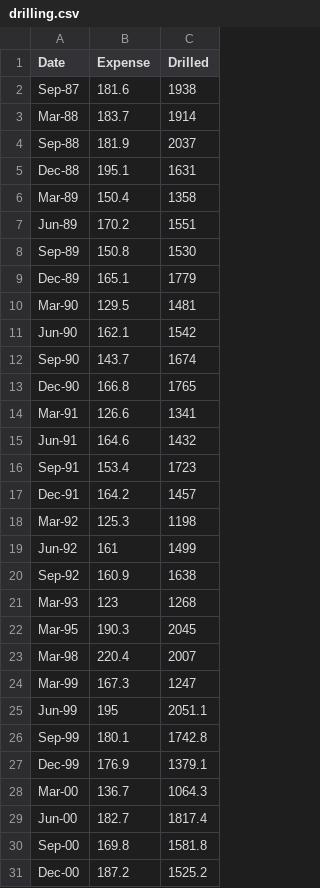
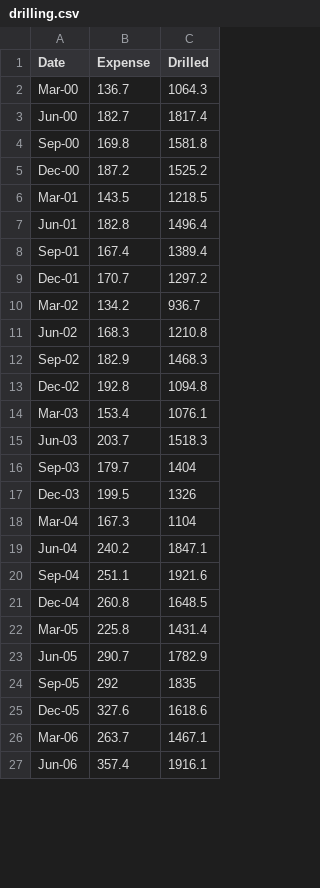
Before and after one commit to JunThye0206/Data-Visualisation-2, a CSV file: Data/drilling.csv, drawn as a sheet; only a part is shown; the shorter side is filled out with more unchanged rows; the diff covers the shown part only.

Commit message:
changed

```diff
--- a/Data/drilling.csv
+++ b/Data/drilling.csv
@@ -1,28 +1,2 @@
 Date,Expense,Drilled
-Sep-87,181.6,1938
-Mar-88,183.7,1914
-Sep-88,181.9,2037
-Dec-88,195.1,1631
-Mar-89,150.4,1358
-Jun-89,170.2,1551
-Sep-89,150.8,1530
-Dec-89,165.1,1779
-Mar-90,129.5,1481
-Jun-90,162.1,1542
-Sep-90,143.7,1674
-Dec-90,166.8,1765
-Mar-91,126.6,1341
-Jun-91,164.6,1432
-Sep-91,153.4,1723
-Dec-91,164.2,1457
-Mar-92,125.3,1198
-Jun-92,161,1499
-Sep-92,160.9,1638
-Mar-93,123,1268
-Mar-95,190.3,2045
-Mar-98,220.4,2007
-Mar-99,167.3,1247
-Jun-99,195,2051.1
-Sep-99,180.1,1742.8
-Dec-99,176.9,1379.1
 Mar-00,136.7,1064.3
```
Also changed, not shown: 1 added row elsewhere in this file.
